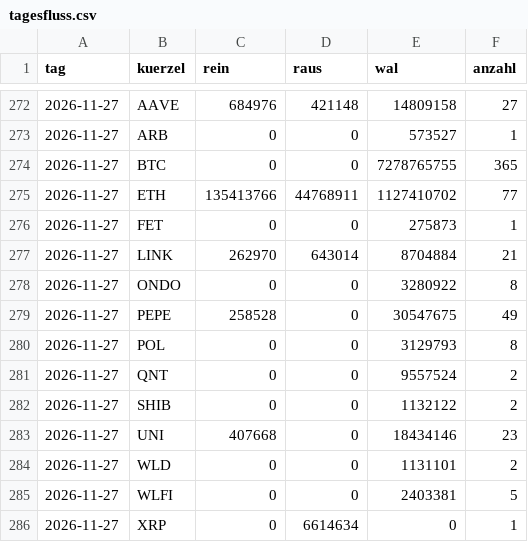
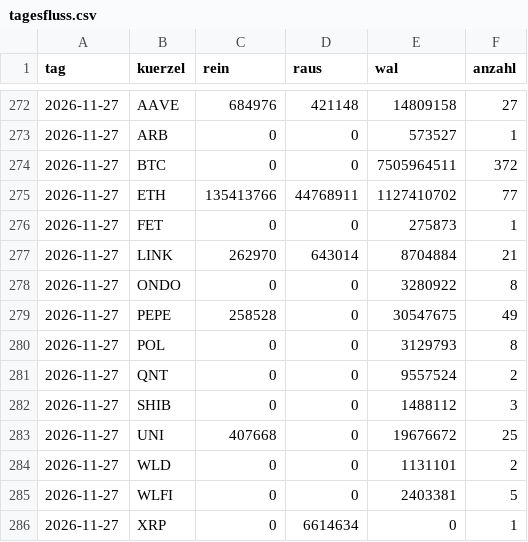
Before and after one commit to tobzwil89/insider, a CSV file: daten/wale/tagesfluss.csv, drawn as a sheet; only a part is shown, gaps mark what is left out.

```diff
--- a/daten/wale/tagesfluss.csv
+++ b/daten/wale/tagesfluss.csv
@@ -273,3 +273,3 @@ tag,kuerzel,rein,raus,wal,anzahl
 2026-11-27,ARB,0,0,573527,1
-2026-11-27,BTC,0,0,7278765755,365
+2026-11-27,BTC,0,0,7505964511,372
 2026-11-27,ETH,135413766,44768911,1127410702,77
@@ -281,4 +281,4 @@ tag,kuerzel,rein,raus,wal,anzahl
 2026-11-27,QNT,0,0,9557524,2
-2026-11-27,SHIB,0,0,1132122,2
-2026-11-27,UNI,407668,0,18434146,23
+2026-11-27,SHIB,0,0,1488112,3
+2026-11-27,UNI,407668,0,19676672,25
 2026-11-27,WLD,0,0,1131101,2
```
Also changed, not shown: daten/wale/memecoins.csv, 2 other files.
